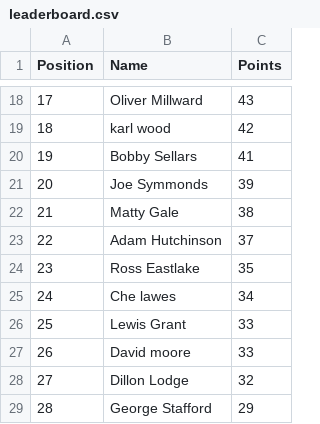
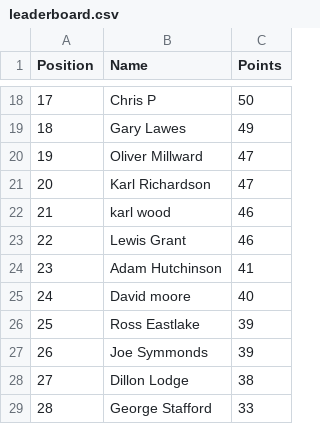
Before and after one commit to DillonLodge/world-cup-predictor, a CSV file: leaderboard.csv, drawn as a sheet; only a part is shown, gaps mark what is left out; the diff covers the shown part only.

Commit message:
Update live World Cup leaderboard

```diff
--- a/leaderboard.csv
+++ b/leaderboard.csv
@@ -18,12 +18,12 @@
-17,Oliver Millward,43
-18,karl wood,42
-19,Bobby Sellars,41
-20,Joe Symmonds,39
-21,Matty Gale,38
-22,Adam Hutchinson,37
-23,Ross Eastlake,35
-24,Che lawes,34
-25,Lewis Grant,33
-26,David moore,33
-27,Dillon Lodge,32
-28,George Stafford,29
+17,Chris P,50
+18,Gary Lawes,49
+19,Oliver Millward,47
+20,Karl Richardson,47
+21,karl wood,46
+22,Lewis Grant,46
+23,Adam Hutchinson,41
+24,David moore,40
+25,Ross Eastlake,39
+26,Joe Symmonds,39
+27,Dillon Lodge,38
+28,George Stafford,33
```
Also changed, not shown: 32 edited cells elsewhere in this file.
